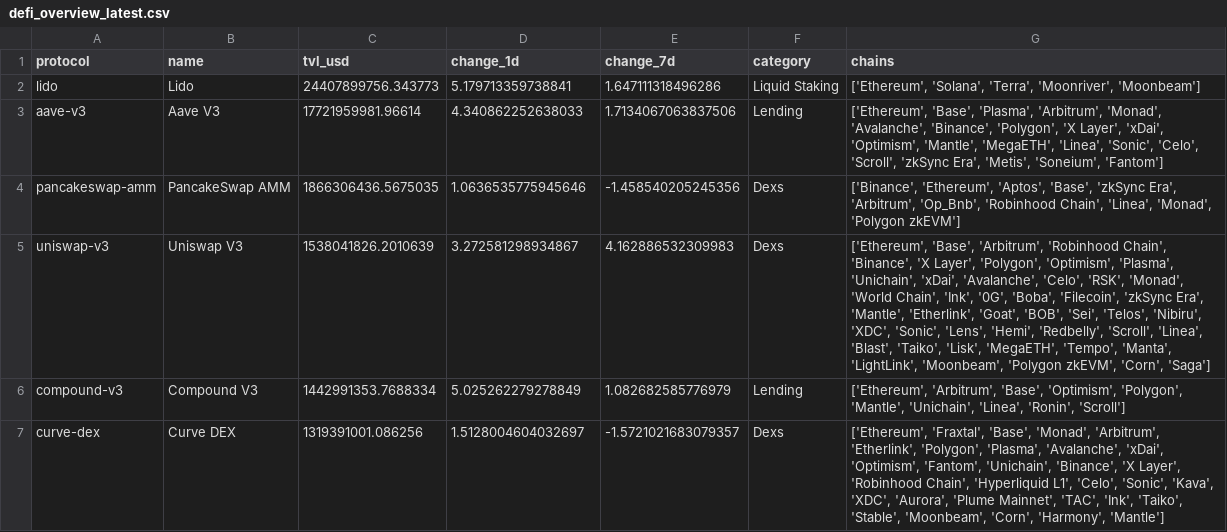
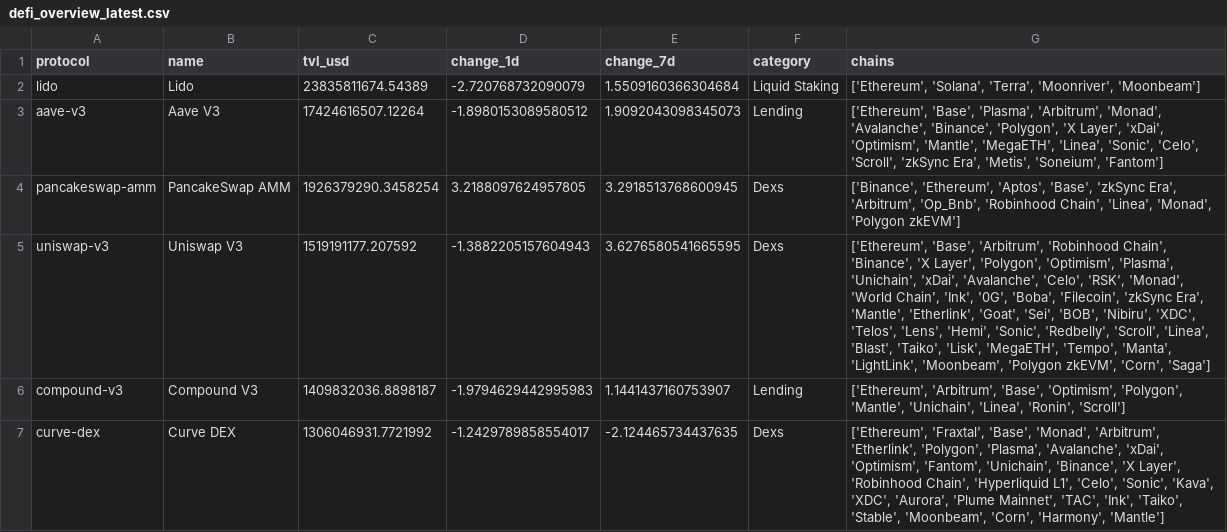
Before and after one commit to hugoneuvillepro-web/crypto-premium-dataset, a CSV file: defi_overview_latest.csv, drawn as a sheet.

Commit message:
Update DeFi dataset 2026-09-05

```diff
--- a/defi_overview_latest.csv
+++ b/defi_overview_latest.csv
@@ -1,7 +1,7 @@
 protocol,name,tvl_usd,change_1d,change_7d,category,chains
-lido,Lido,24407899756.343773,5.179713359738841,1.647111318496286,Liquid Staking,"['Ethereum', 'Solana', 'Terra', 'Moonriver', 'Moonbeam']"
-aave-v3,Aave V3,17721959981.96614,4.340862252638033,1.7134067063837506,Lending,"['Ethereum', 'Base', 'Plasma', 'Arbitrum', 'Monad', 'Avalanche', 'Binance', 'Polygon', 'X Layer', 'xDai', 'Optimism', 'Mantle', 'MegaETH', 'Linea', 'Sonic', 'Celo', 'Scroll', 'zkSync Era', 'Metis', 'Soneium', 'Fantom']"
-pancakeswap-amm,PancakeSwap AMM,1866306436.5675035,1.0636535775945646,-1.458540205245356,Dexs,"['Binance', 'Ethereum', 'Aptos', 'Base', 'zkSync Era', 'Arbitrum', 'Op_Bnb', 'Robinhood Chain', 'Linea', 'Monad', 'Polygon zkEVM']"
-uniswap-v3,Uniswap V3,1538041826.2010639,3.272581298934867,4.162886532309983,Dexs,"['Ethereum', 'Base', 'Arbitrum', 'Robinhood Chain', 'Binance', 'X Layer', 'Polygon', 'Optimism', 'Plasma', 'Unichain', 'xDai', 'Avalanche', 'Celo', 'RSK', 'Monad', 'World Chain', 'Ink', '0G', 'Boba', 'Filecoin', 'zkSync Era', 'Mantle', 'Etherlink', 'Goat', 'BOB', 'Sei', 'Telos', 'Nibiru', 'XDC', 'Sonic', 'Lens', 'Hemi', 'Redbelly', 'Scroll', 'Linea', 'Blast', 'Taiko', 'Lisk', 'MegaETH', 'Tempo', 'Manta', 'LightLink', 'Moonbeam', 'Polygon zkEVM', 'Corn', 'Saga']"
-compound-v3,Compound V3,1442991353.7688334,5.025262279278849,1.082682585776979,Lending,"['Ethereum', 'Arbitrum', 'Base', 'Optimism', 'Polygon', 'Mantle', 'Unichain', 'Linea', 'Ronin', 'Scroll']"
-curve-dex,Curve DEX,1319391001.086256,1.5128004604032697,-1.5721021683079357,Dexs,"['Ethereum', 'Fraxtal', 'Base', 'Monad', 'Arbitrum', 'Etherlink', 'Polygon', 'Plasma', 'Avalanche', 'xDai', 'Optimism', 'Fantom', 'Unichain', 'Binance', 'X Layer', 'Robinhood Chain', 'Hyperliquid L1', 'Celo', 'Sonic', 'Kava', 'XDC', 'Aurora', 'Plume Mainnet', 'TAC', 'Ink', 'Taiko', 'Stable', 'Moonbeam', 'Corn', 'Harmony', 'Mantle']"
+lido,Lido,23835811674.54389,-2.720768732090079,1.5509160366304684,Liquid Staking,"['Ethereum', 'Solana', 'Terra', 'Moonriver', 'Moonbeam']"
+aave-v3,Aave V3,17424616507.12264,-1.8980153089580512,1.9092043098345073,Lending,"['Ethereum', 'Base', 'Plasma', 'Arbitrum', 'Monad', 'Avalanche', 'Binance', 'Polygon', 'X Layer', 'xDai', 'Optimism', 'Mantle', 'MegaETH', 'Linea', 'Sonic', 'Celo', 'Scroll', 'zkSync Era', 'Metis', 'Soneium', 'Fantom']"
+pancakeswap-amm,PancakeSwap AMM,1926379290.3458254,3.2188097624957805,3.2918513768600945,Dexs,"['Binance', 'Ethereum', 'Aptos', 'Base', 'zkSync Era', 'Arbitrum', 'Op_Bnb', 'Robinhood Chain', 'Linea', 'Monad', 'Polygon zkEVM']"
+uniswap-v3,Uniswap V3,1519191177.207592,-1.3882205157604943,3.6276580541665595,Dexs,"['Ethereum', 'Base', 'Arbitrum', 'Robinhood Chain', 'Binance', 'X Layer', 'Polygon', 'Optimism', 'Plasma', 'Unichain', 'xDai', 'Avalanche', 'Celo', 'RSK', 'Monad', 'World Chain', 'Ink', '0G', 'Boba', 'Filecoin', 'zkSync Era', 'Mantle', 'Etherlink', 'Goat', 'Sei', 'BOB', 'Nibiru', 'XDC', 'Telos', 'Lens', 'Hemi', 'Sonic', 'Redbelly', 'Scroll', 'Linea', 'Blast', 'Taiko', 'Lisk', 'MegaETH', 'Tempo', 'Manta', 'LightLink', 'Moonbeam', 'Polygon zkEVM', 'Corn', 'Saga']"
+compound-v3,Compound V3,1409832036.8898187,-1.9794629442995983,1.1441437160753907,Lending,"['Ethereum', 'Arbitrum', 'Base', 'Optimism', 'Polygon', 'Mantle', 'Unichain', 'Linea', 'Ronin', 'Scroll']"
+curve-dex,Curve DEX,1306046931.7721992,-1.2429789858554017,-2.124465734437635,Dexs,"['Ethereum', 'Fraxtal', 'Base', 'Monad', 'Arbitrum', 'Etherlink', 'Polygon', 'Plasma', 'Avalanche', 'xDai', 'Optimism', 'Fantom', 'Unichain', 'Binance', 'X Layer', 'Robinhood Chain', 'Hyperliquid L1', 'Celo', 'Sonic', 'Kava', 'XDC', 'Aurora', 'Plume Mainnet', 'TAC', 'Ink', 'Taiko', 'Stable', 'Moonbeam', 'Corn', 'Harmony', 'Mantle']"
```
